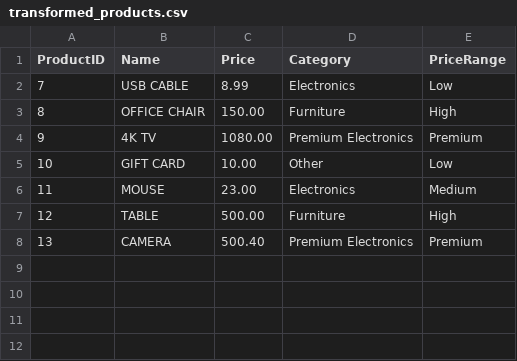
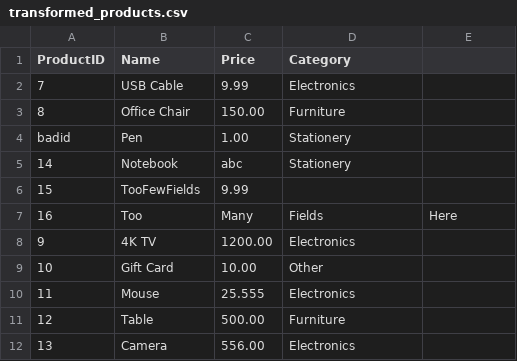
Before and after one commit to jacobmonroe2/LSP_REPO_scanport, a CSV file: data/transformed_products.csv, drawn as a sheet.

Commit message:
Final midterm submission

```diff
--- a/data/transformed_products.csv
+++ b/data/transformed_products.csv
@@ -1,8 +1,12 @@
-ProductID,Name,Price,Category,PriceRange
-7,USB CABLE,8.99,Electronics,Low
-8,OFFICE CHAIR,150.00,Furniture,High
-9,4K TV,1080.00,Premium Electronics,Premium
-10,GIFT CARD,10.00,Other,Low
-11,MOUSE,23.00,Electronics,Medium
-12,TABLE,500.00,Furniture,High
-13,CAMERA,500.40,Premium Electronics,Premium
+ProductID,Name,Price,Category
+7,USB Cable,9.99,Electronics
+8,  Office Chair  ,150.00, Furniture
+badid,Pen,1.00,Stationery
+14,Notebook,abc,Stationery
+15,TooFewFields,9.99
+16,Too,Many,Fields,Here
+9,4K TV,1200.00,Electronics
+10,Gift Card,10.00,Other
+11,Mouse,25.555,Electronics
+12,Table,500.00,Furniture
+13,Camera,556.00,Electronics
```
